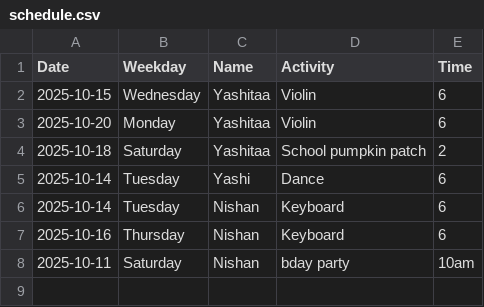
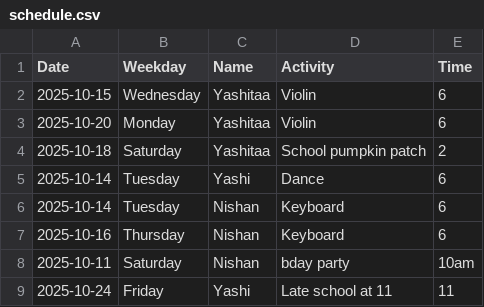
Before and after one commit to DivKumR/Mypersonal_SchedulerApp, a CSV file: schedule.csv, drawn as a sheet; the diff names each change by its address in the sheet, - before the commit and + after, or states it on an @@ line.

Commit message:
Add event(s) via UI

```diff
--- a/schedule.csv
+++ b/schedule.csv
+row 9: 2025-10-24 | Friday | Yashi | Late school at 11 | 11
```
